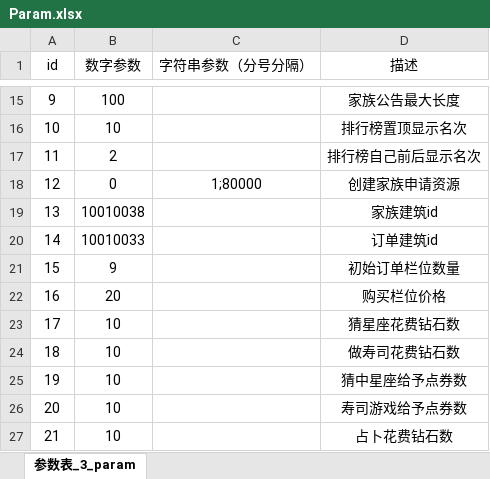
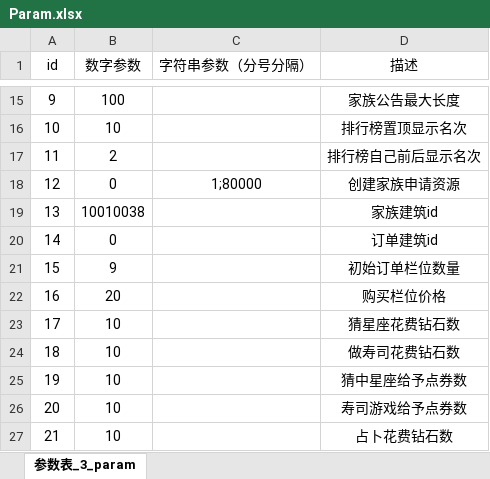
Before and after one commit to hackerlank/kitty, an Excel workbook: kittyserver/gametools/parseExcelTool/Excel/Param.xlsx, sheet 参数表_3_param, drawn as a sheet; only a part is shown, gaps mark what is left out; values as stored, in another font and other column widths than the file's, no borders; conditional formats not drawn; the diff names each change by its address in the sheet, - before the commit and + after, or states it on an @@ line.

Commit message:
松绑订单建筑

```diff
--- a/kittyserver/gametools/parseExcelTool/Excel/Param.xlsx (sheet 参数表_3_param)
+++ b/kittyserver/gametools/parseExcelTool/Excel/Param.xlsx (sheet 参数表_3_param)
-B20 (数字参数): 10010033
+B20 (数字参数): 0
```
